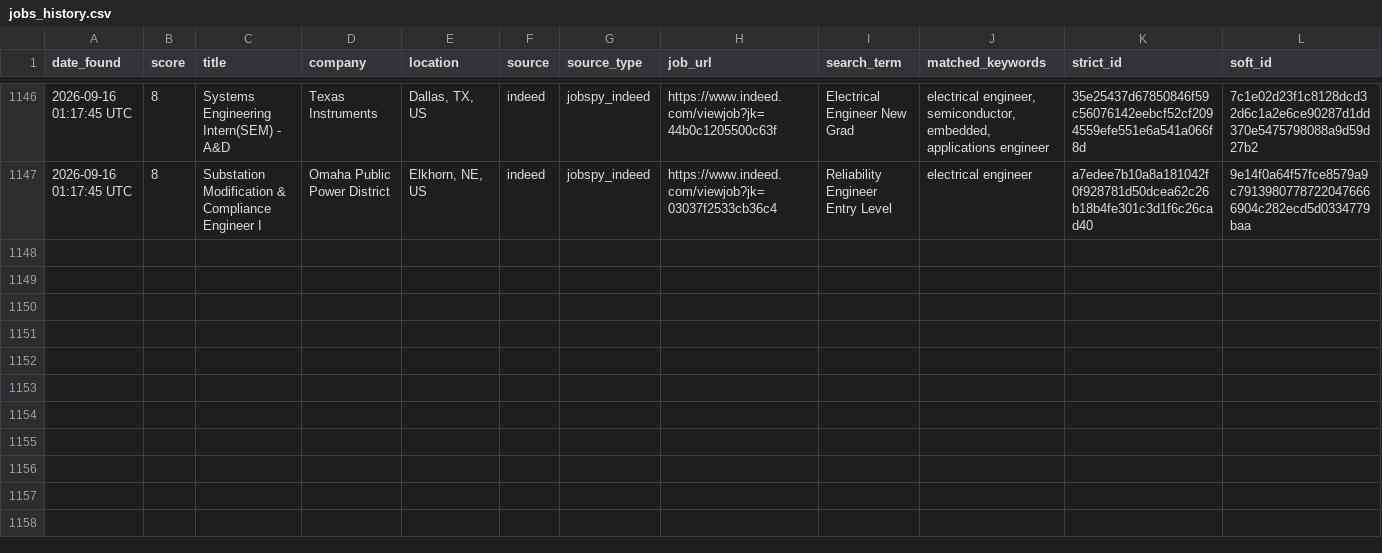
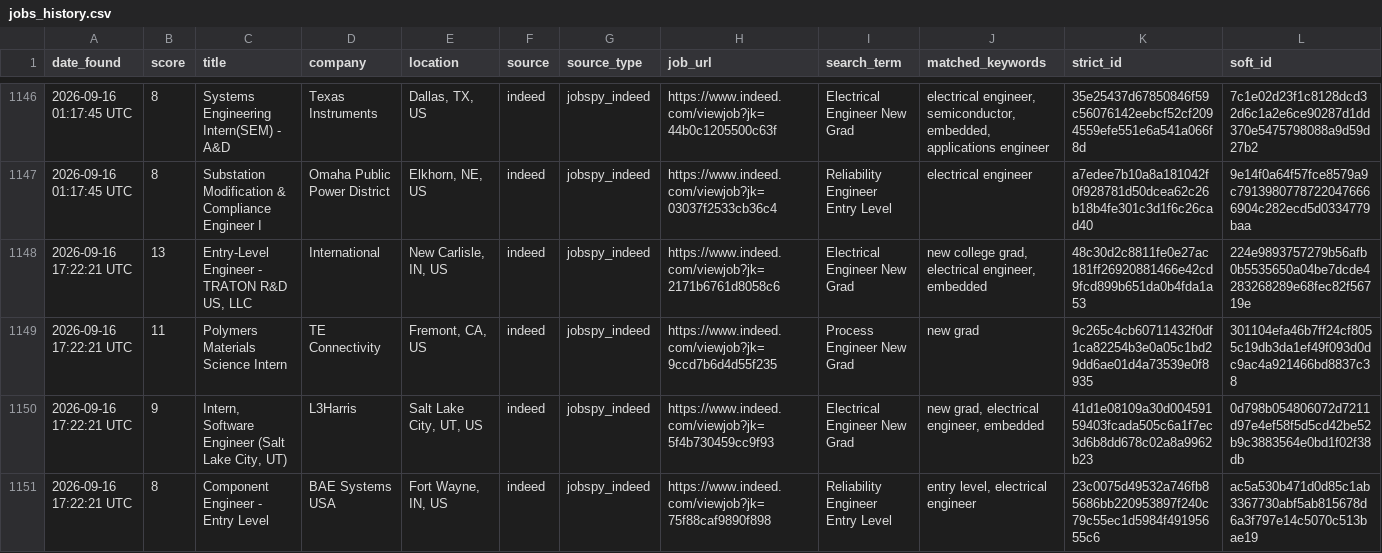
Before and after one commit to emmismyname/jobrobot, a CSV file: data/jobs_history.csv, drawn as a sheet; only a part is shown, gaps mark what is left out.

```diff
--- a/data/jobs_history.csv
+++ b/data/jobs_history.csv
@@ -1147 +1147,5 @@ date_found,score,title,company,location,source,source_type,job_url,search_term,m
 2026-09-16 01:17:45 UTC,8,Substation Modification & Compliance Engineer I,Omaha Public Power District,"Elkhorn, NE, US",indeed,jobspy_indeed,https://www.indeed.com/viewjob?jk=03037f2533cb36c4,Reliability Engineer Entry Level,electrical engineer,a7edee7b10a8a181042f0f928781d50dcea62c26b18b4fe301c3d1f6c26cad40,9e14f0a64f57fce8579a9c79139807787220476666904c282ecd5d0334779baa
+2026-09-16 17:22:21 UTC,13,"Entry-Level Engineer - TRATON R&D US, LLC",International,"New Carlisle, IN, US",indeed,jobspy_indeed,https://www.indeed.com/viewjob?jk=2171b6761d8058c6,Electrical Engineer New Grad,"new college grad, electrical engineer, embedded",48c30d2c8811fe0e27ac181ff26920881466e42cd9fcd899b651da0b4fda1a53,224e9893757279b56afb0b5535650a04be7dcde4283268289e68fec82f56719e
+2026-09-16 17:22:21 UTC,11,Polymers Materials Science Intern,TE Connectivity,"Fremont, CA, US",indeed,jobspy_indeed,https://www.indeed.com/viewjob?jk=9ccd7b6d4d55f235,Process Engineer New Grad,new grad,9c265c4cb60711432f0df1ca82254b3e0a05c1bd29dd6ae01d4a73539e0f8935,301104efa46b7ff24cf8055c19db3da1ef49f093d0dc9ac4a921466bd8837c38
+2026-09-16 17:22:21 UTC,9,"Intern, Software Engineer (Salt Lake City, UT)",L3Harris,"Salt Lake City, UT, US",indeed,jobspy_indeed,https://www.indeed.com/viewjob?jk=5f4b730459cc9f93,Electrical Engineer New Grad,"new grad, electrical engineer, embedded",41d1e08109a30d00459159403fcada505c6a1f7ec3d6b8dd678c02a8a9962b23,0d798b054806072d7211d97e4ef58f5d5cd42be52b9c3883564e0bd1f02f38db
+2026-09-16 17:22:21 UTC,8,Component Engineer - Entry Level,BAE Systems USA,"Fort Wayne, IN, US",indeed,jobspy_indeed,https://www.indeed.com/viewjob?jk=75f88caf9890f898,Reliability Engineer Entry Level,"entry level, electrical engineer",23c0075d49532a746fb85686bb220953897f240c79c55ec1d5984f49195655c6,ac5a530b471d0d85c1ab3367730abf5ab815678d6a3f797e14c5070c513bae19
```
Also changed, not shown: 1 other file.
